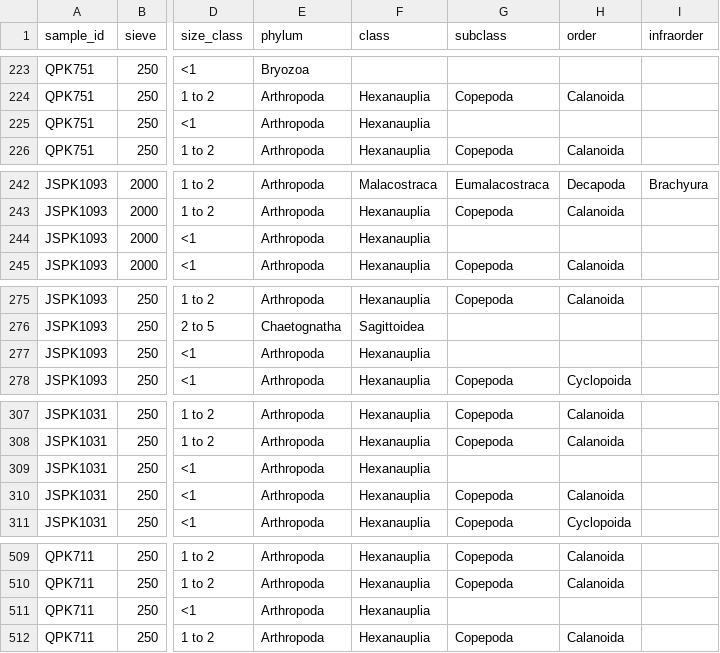
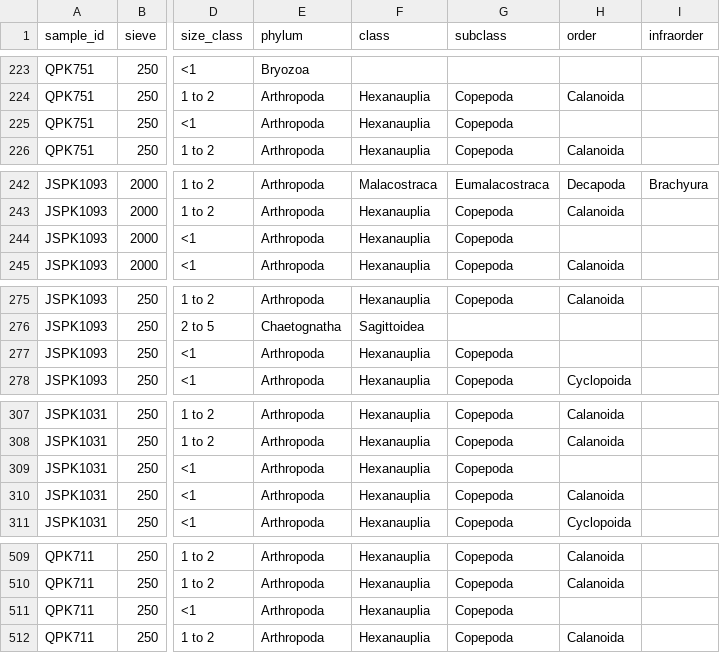
Before and after one commit to vanzahner/pink-chum-diets, a CSV file: data/zoop_taxonomic_raw_data.csv, drawn as a sheet; only a part is shown, gaps mark what is left out; the diff covers the shown part only; the diff names each change by its address in the sheet, - before the commit and + after, or states it on an @@ line.

Commit message:
First table on sampling done!

```diff
--- a/data/zoop_taxonomic_raw_data.csv
+++ b/data/zoop_taxonomic_raw_data.csv
-G225 (subclass): (empty)
+G225 (subclass): Copepoda
-G244 (subclass): (empty)
+G244 (subclass): Copepoda
-G277 (subclass): (empty)
+G277 (subclass): Copepoda
-G309 (subclass): (empty)
+G309 (subclass): Copepoda
-G511 (subclass): (empty)
+G511 (subclass): Copepoda
```
Also changed, not shown: 1 edited cell elsewhere in this file, processed/spatial_data/spatial_zoop_data.csv, processed/temporal_data/temporal_zoop_data.csv, 13 other files.
